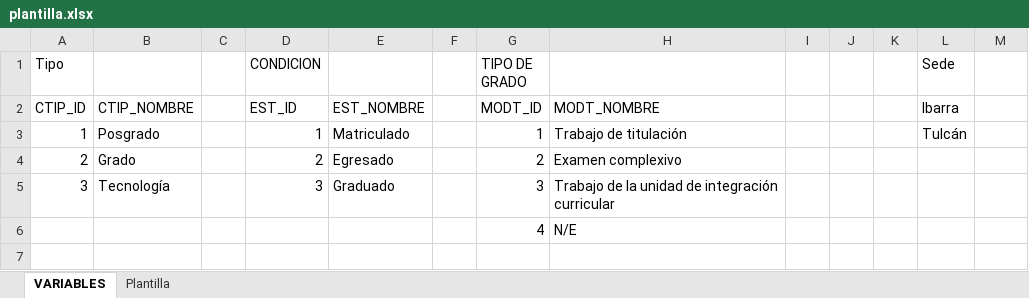
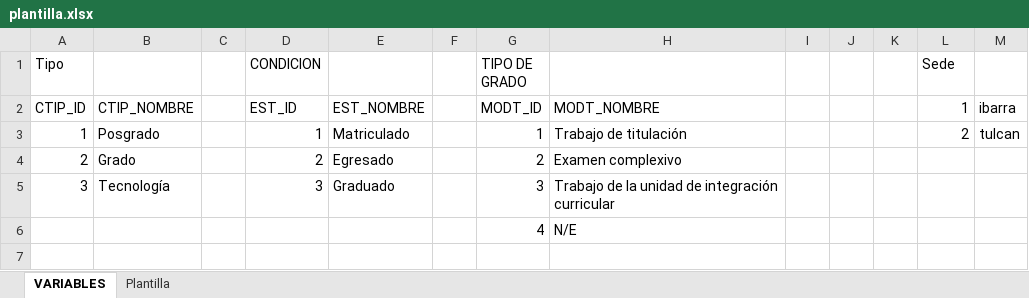
Before and after one commit to Isnotcristhianr/SistemaGestionDocumental, an Excel workbook: public/files/csv/plantilla.xlsx, sheet VARIABLES, drawn as a sheet; only a part is shown; values as stored, in another font and other column widths than the file's, no borders; the diff names each change by its address in the sheet, - before the commit and + after, or states it on an @@ line.

```diff
--- a/public/files/csv/plantilla.xlsx (sheet VARIABLES)
+++ b/public/files/csv/plantilla.xlsx (sheet VARIABLES)
-L2 (Sede): Ibarra
+L2 (Sede): 1
-M2: (empty)
+M2: ibarra
-L3 (Sede): Tulcán
+L3 (Sede): 2
-M3: (empty)
+M3: tulcan
```
Also changed, not shown: 41 other files.
